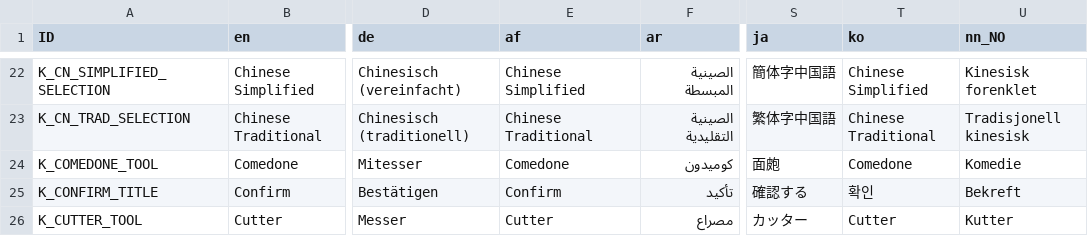
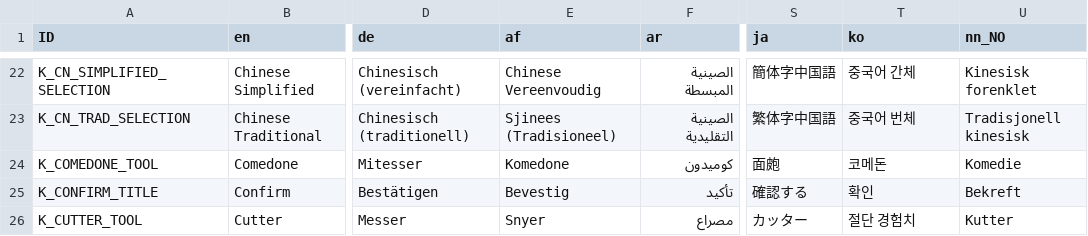
Before and after one commit to Crazy-Marvin/PimplePopper, a CSV file: assets/i18n/translation.csv, drawn as a sheet; only a part is shown, gaps mark what is left out; the diff covers the shown part only; the diff names each change by its address in the sheet, - before the commit and + after, or states it on an @@ line.

```diff
--- a/assets/i18n/translation.csv
+++ b/assets/i18n/translation.csv
-E22 (af): Chinese Simplified
+E22 (af): Chinese Vereenvoudig
-T22 (ko): Chinese Simplified
+T22 (ko): 중국어 간체
-E23 (af): Chinese Traditional
+E23 (af): Sjinees (Tradisioneel)
-T23 (ko): Chinese Traditional
+T23 (ko): 중국어 번체
-E24 (af): Comedone
+E24 (af): Komedone
-T24 (ko): Comedone
+T24 (ko): 코메돈
-E25 (af): Confirm
+E25 (af): Bevestig
-E26 (af): Cutter
+E26 (af): Snyer
-T26 (ko): Cutter
+T26 (ko): 절단 경험치
```
Also changed, not shown: 142 edited cells elsewhere in this file.
